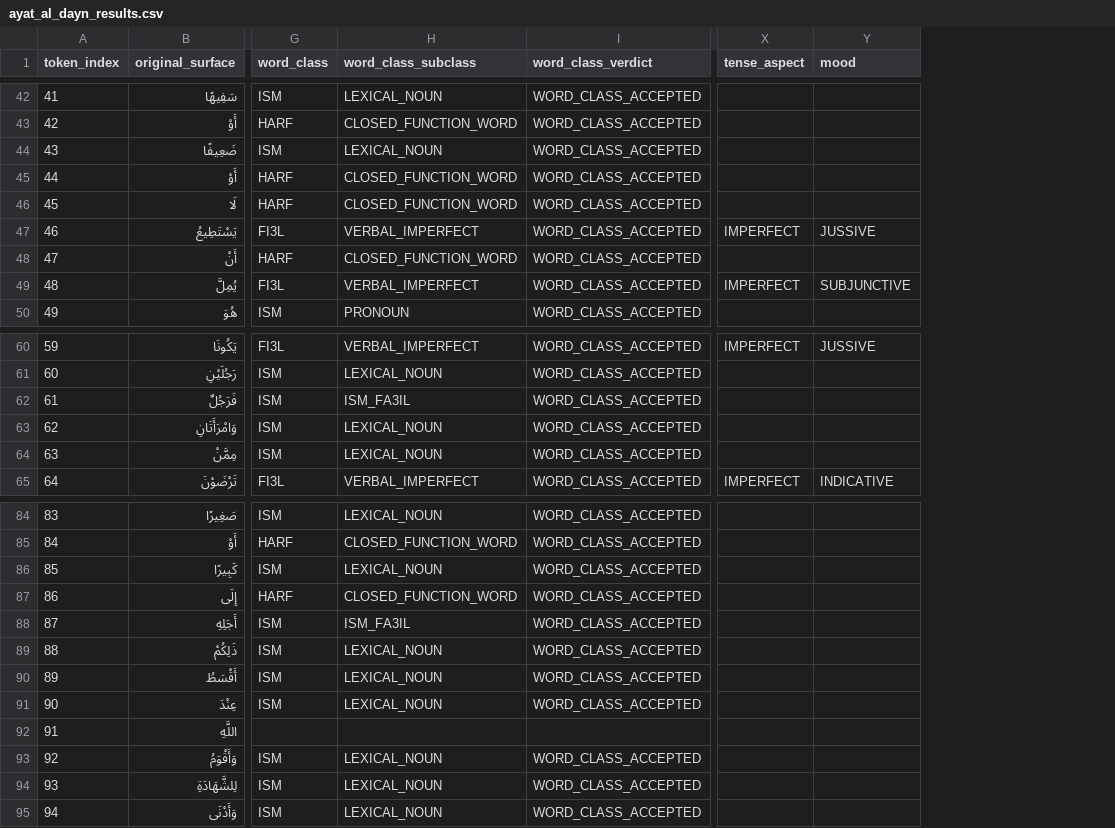
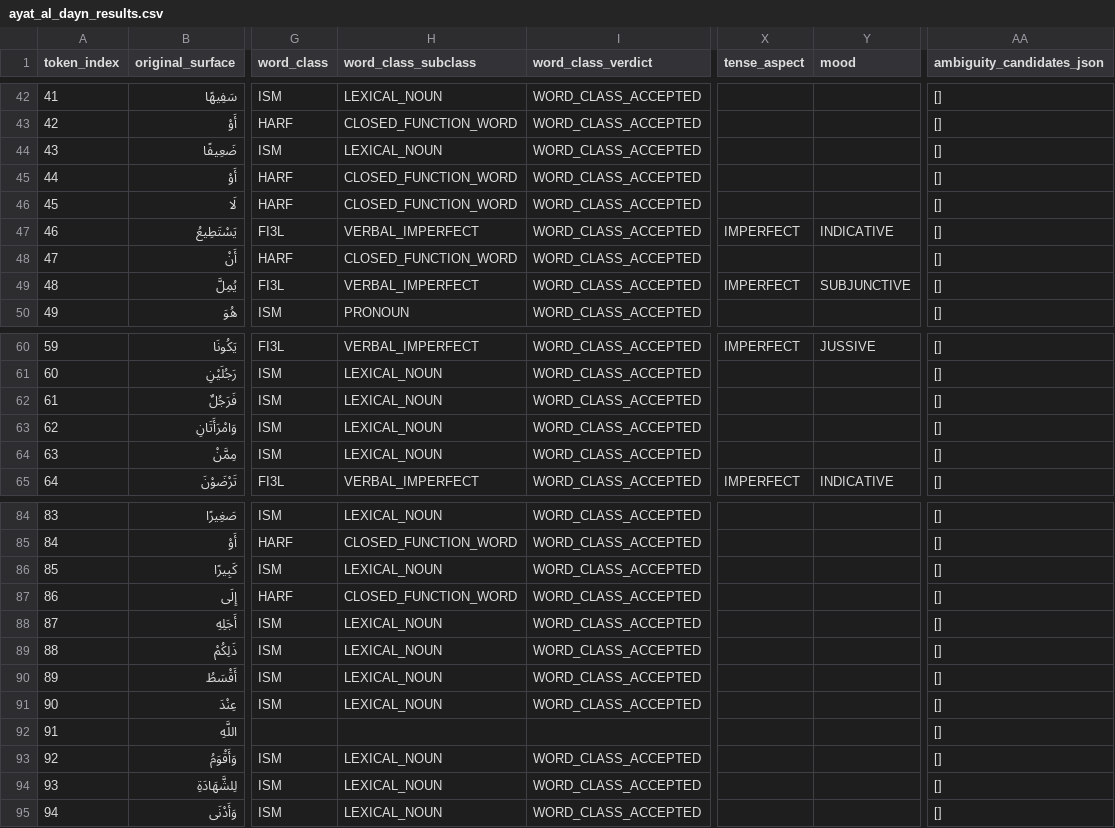
Before and after one commit to hhiyassat/hokom, a CSV file: reports/ayat_al_dayn_demo/ayat_al_dayn_results.csv, drawn as a sheet; only a part is shown, gaps mark what is left out; the diff covers the shown part only; the diff names each change by its address in the sheet, - before the commit and + after, or states it on an @@ line.

```diff
--- a/reports/ayat_al_dayn_demo/ayat_al_dayn_results.csv
+++ b/reports/ayat_al_dayn_demo/ayat_al_dayn_results.csv
+column AA (ambiguity_candidates_json), rows 42-50: all []; rows 60-65: all []; rows 84-95: all []
-Y47 (mood): JUSSIVE
+Y47 (mood): INDICATIVE
-H62 (word_class_subclass): ISM_FA3IL
+H62 (word_class_subclass): LEXICAL_NOUN
-H88 (word_class_subclass): ISM_FA3IL
+H88 (word_class_subclass): LEXICAL_NOUN
```
Also changed, not shown: 13 edited cells elsewhere in this file, 12 other files.
